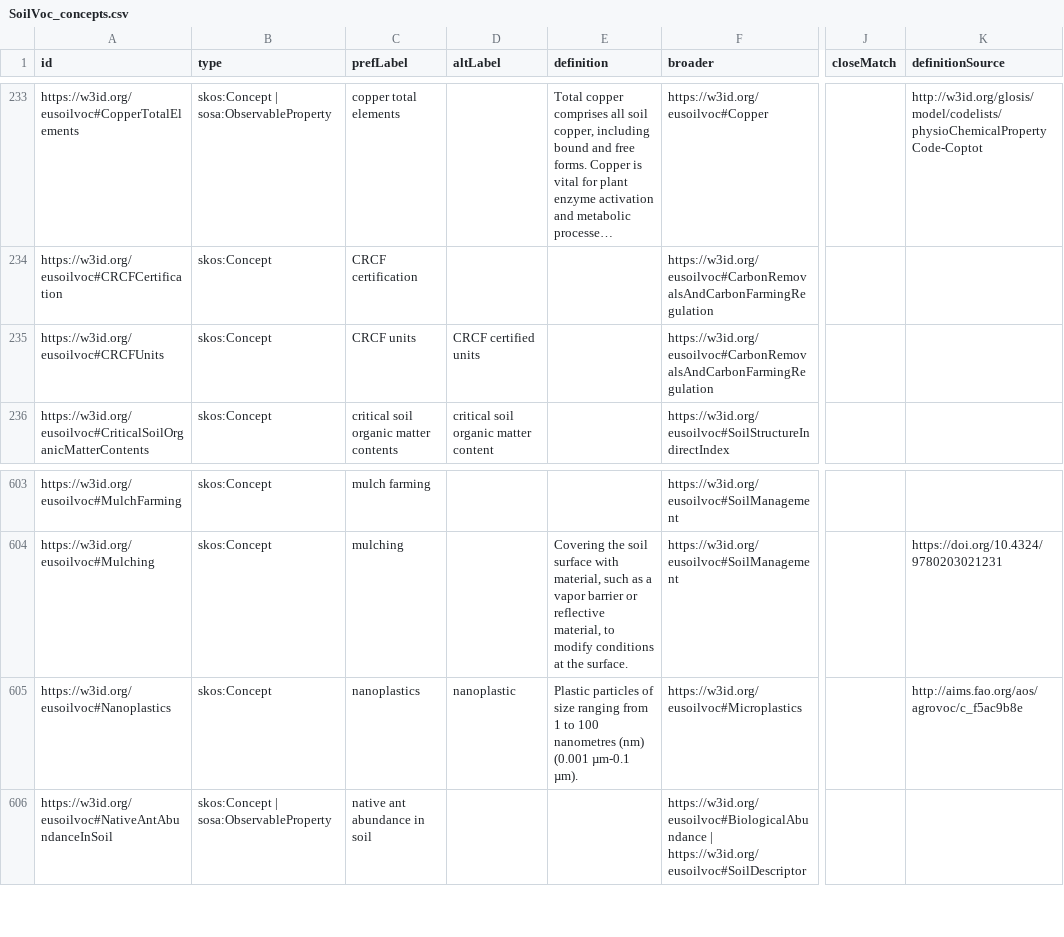
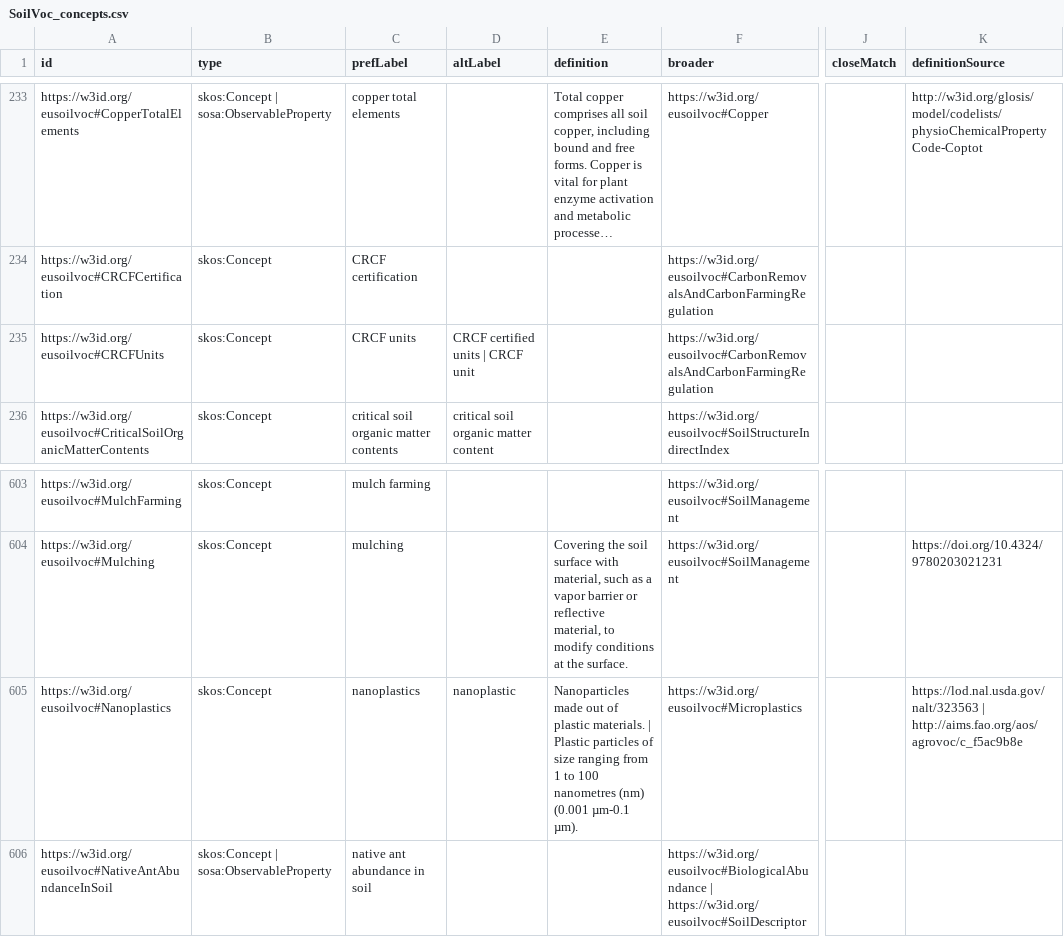
Before and after one commit to soilwise-he/soil-vocabs, a CSV file: SoilVoc_concepts.csv, drawn as a sheet; only a part is shown, gaps mark what is left out; long unchanged cells end in …; the diff names each change by its address in the sheet, - before the commit and + after, or states it on an @@ line.

Commit message:
fix nalt and iso imported definitions

```diff
--- a/SoilVoc_concepts.csv
+++ b/SoilVoc_concepts.csv
-D235 (altLabel): CRCF certified units
+D235 (altLabel): CRCF certified units | CRCF unit
-E605 (definition): Plastic particles…
+E605 (definition): Nanoparticles made out of plastic materials. | Plastic particles…
-K605 (definitionSource): http://aims.fao.org/aos/agrovoc/c_f5ac9b8e
+K605 (definitionSource): https://lod.nal.usda.gov/nalt/323563 | http://aims.fao.org/aos/agrovoc/c_f5ac9b8e
```
Also changed, not shown: 9 other files.
